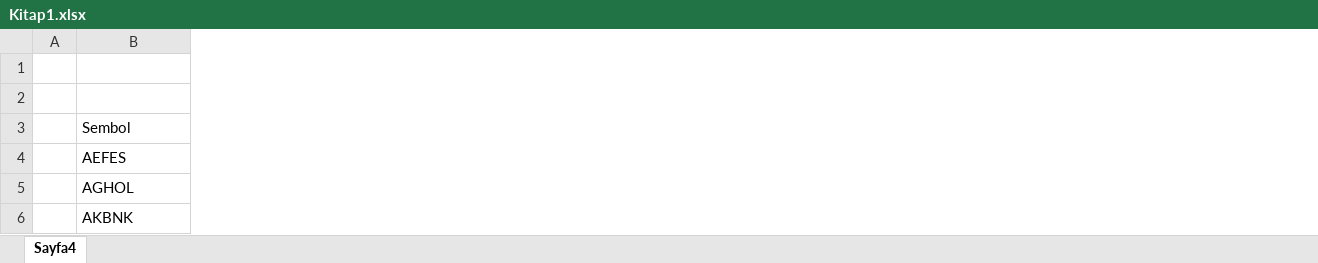
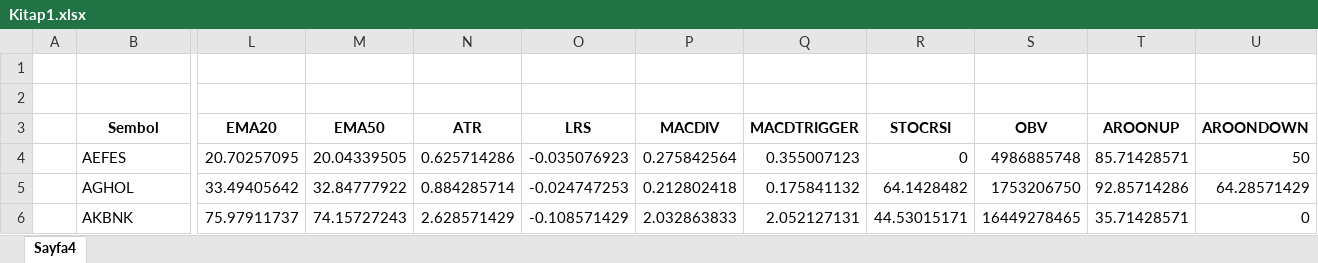
Before and after one commit to Ercan74/tradepanel, an Excel workbook: Kitap1.xlsx, sheet Sayfa4, drawn as a sheet; only a part is shown, gaps mark what is left out; values as stored, in another font and other column widths than the file's, no borders; the diff covers the shown part only; the diff names each change by its address in the sheet, - before the commit and + after, or states it on an @@ line.

```diff
--- a/Kitap1.xlsx (sheet Sayfa4)
+++ b/Kitap1.xlsx (sheet Sayfa4)
+column L (EMA20), rows 4-6: 20.70257095 | 33.49405642 | 75.97911737
+column M (EMA50), rows 4-6: 20.04339505 | 32.84777922 | 74.15727243
+column N (ATR), rows 4-6: 0.625714286 | 0.884285714 | 2.628571429
+column O (LRS), rows 4-6: -0.035076923 | -0.024747253 | -0.108571429
+column P (MACDIV), rows 4-6: 0.275842564 | 0.212802418 | 2.032863833
+column Q (MACDTRIGGER), rows 4-6: 0.355007123 | 0.175841132 | 2.052127131
+column R (STOCRSI), rows 4-6: 0 | 64.1428482 | 44.53015171
+column S (OBV), rows 4-6: 4986885748 | 1753206750 | 16449278465
+column T (AROONUP), rows 4-6: 85.71428571 | 92.85714286 | 35.71428571
+column U (AROONDOWN), rows 4-6: 50 | 64.28571429 | 0
@@ B3 bold: off → on, alignment: left → center @@
```
Also changed, not shown: 10 added rows, 4 removed rows, 1 added column, 1035 edited cells and cell formats elsewhere in this sheet, formulas that keep their value, 3 other files.
